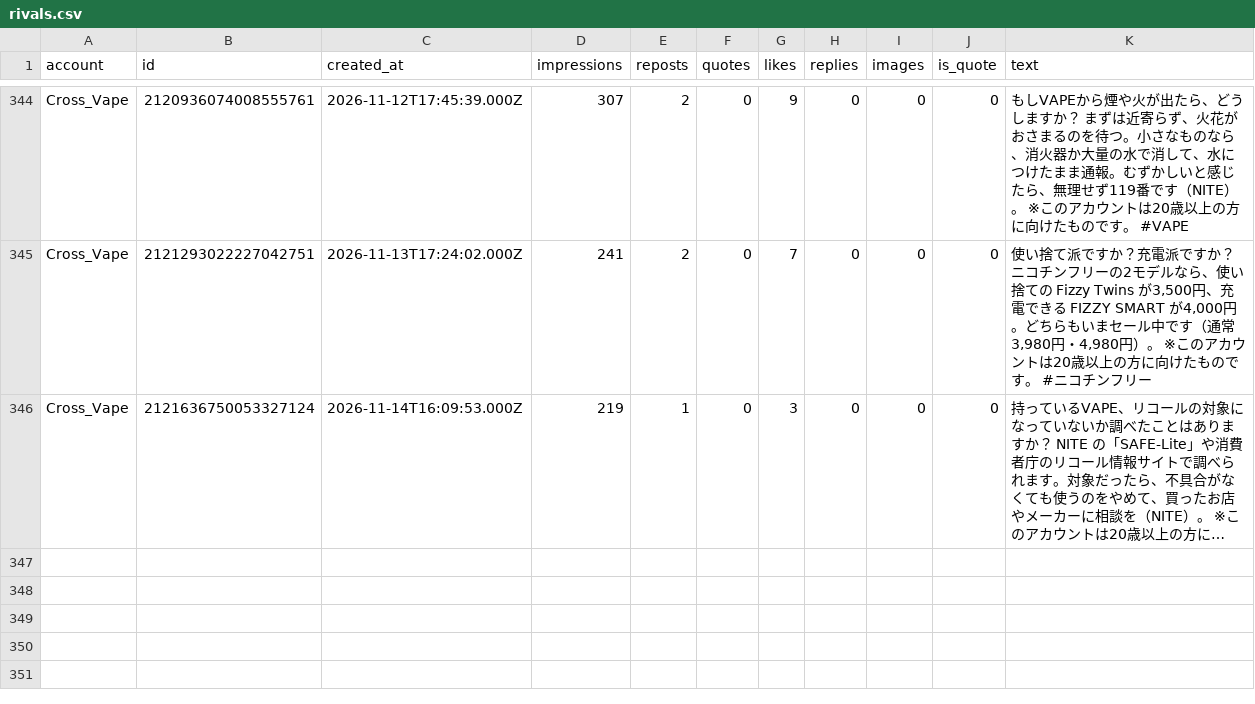
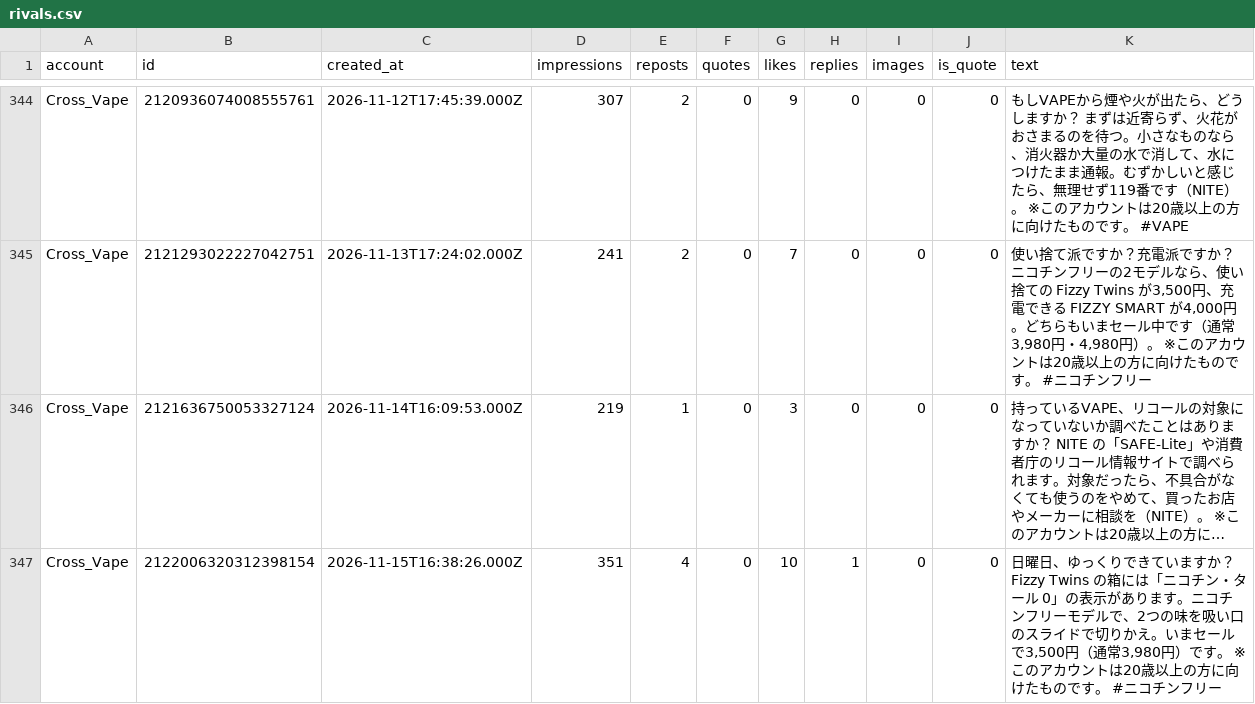
Before and after one commit to shopippi/BV_SNS, a CSV file: data/rivals.csv, drawn as a sheet; only a part is shown, gaps mark what is left out; long unchanged cells end in …; the diff names each change by its address in the sheet, - before the commit and + after, or states it on an @@ line.

```diff
--- a/data/rivals.csv
+++ b/data/rivals.csv
+row 347: Cross_Vape | 2122006320312398154 | 2026-11-15T16:38:26.000Z | 351 | 4 | 0 | 10 | 1 | 0 | 0 | 日曜日、ゆっくりできていますか？ Fizzy Twins の箱には「ニコチン・タール 0」の表示があります。ニコチンフリーモデルで、2つの味を吸い口のスライドで切りかえ。いまセールで3,500円（通常3,980円）です。 ※このアカウントは20歳以上の方に向けたものです。 #ニコチンフリー
```
Also changed, not shown: 1 other file.
